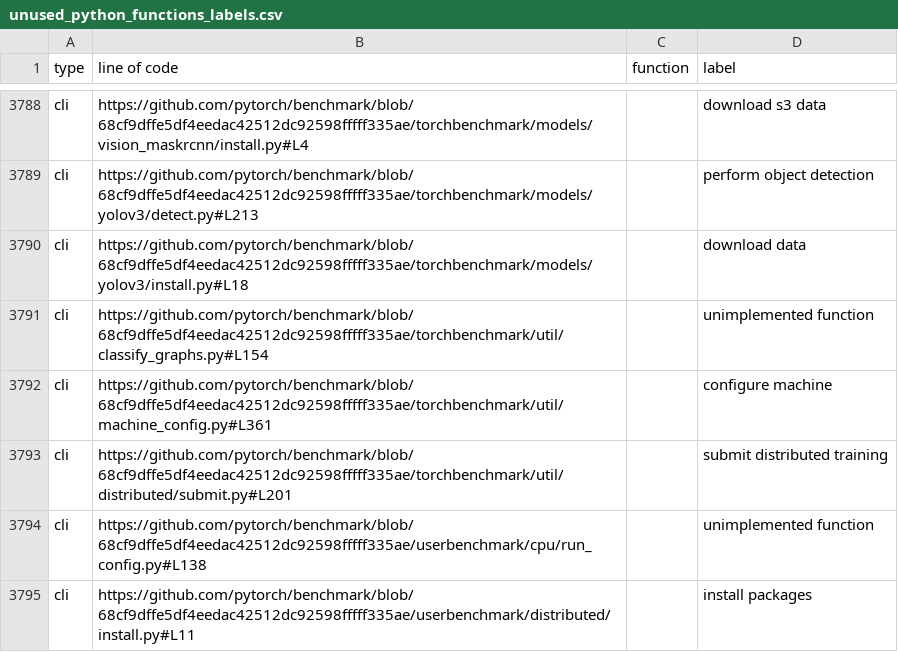
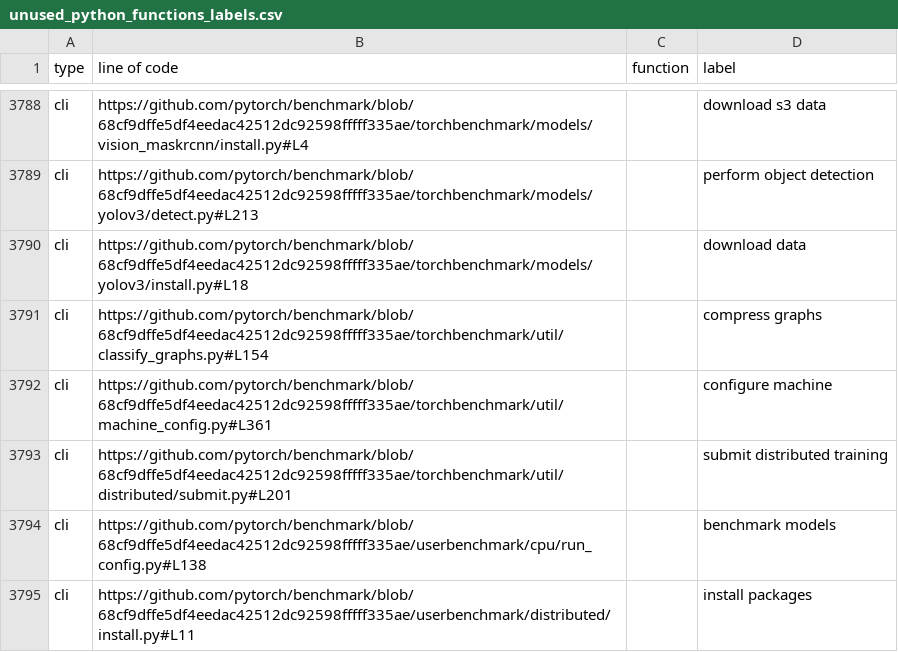
Before and after one commit to zhimin-z/EvalEng, a CSV file: data/unused_python_functions_labels.csv, drawn as a sheet; only a part is shown, gaps mark what is left out; the diff covers the shown part only.

```diff
--- a/data/unused_python_functions_labels.csv
+++ b/data/unused_python_functions_labels.csv
@@ -3790,6 +3790,6 @@ cli,https://github.com/pytorch/benchmark/blob/68cf9dffe5df4eedac42512dc92598ffff
 cli,https://github.com/pytorch/benchmark/blob/68cf9dffe5df4eedac42512dc92598fffff335ae/torchbenchmark/models/yolov3/install.py#L18,,download data
-cli,https://github.com/pytorch/benchmark/blob/68cf9dffe5df4eedac42512dc92598fffff335ae/torchbenchmark/util/classify_graphs.py#L154,,unimplemented function
+cli,https://github.com/pytorch/benchmark/blob/68cf9dffe5df4eedac42512dc92598fffff335ae/torchbenchmark/util/classify_graphs.py#L154,,compress graphs
 cli,https://github.com/pytorch/benchmark/blob/68cf9dffe5df4eedac42512dc92598fffff335ae/torchbenchmark/util/machine_config.py#L361,,configure machine
 cli,https://github.com/pytorch/benchmark/blob/68cf9dffe5df4eedac42512dc92598fffff335ae/torchbenchmark/util/distributed/submit.py#L201,,submit distributed training
-cli,https://github.com/pytorch/benchmark/blob/68cf9dffe5df4eedac42512dc92598fffff335ae/userbenchmark/cpu/run_config.py#L138,,unimplemented function
+cli,https://github.com/pytorch/benchmark/blob/68cf9dffe5df4eedac42512dc92598fffff335ae/userbenchmark/cpu/run_config.py#L138,,benchmark models
 cli,https://github.com/pytorch/benchmark/blob/68cf9dffe5df4eedac42512dc92598fffff335ae/userbenchmark/distributed/install.py#L11,,install packages
```
Also changed, not shown: 57 edited cells elsewhere in this file, data/unused_python_function_sample.csv, data/unused_python_function_sample_labels.csv, 5 other files.
